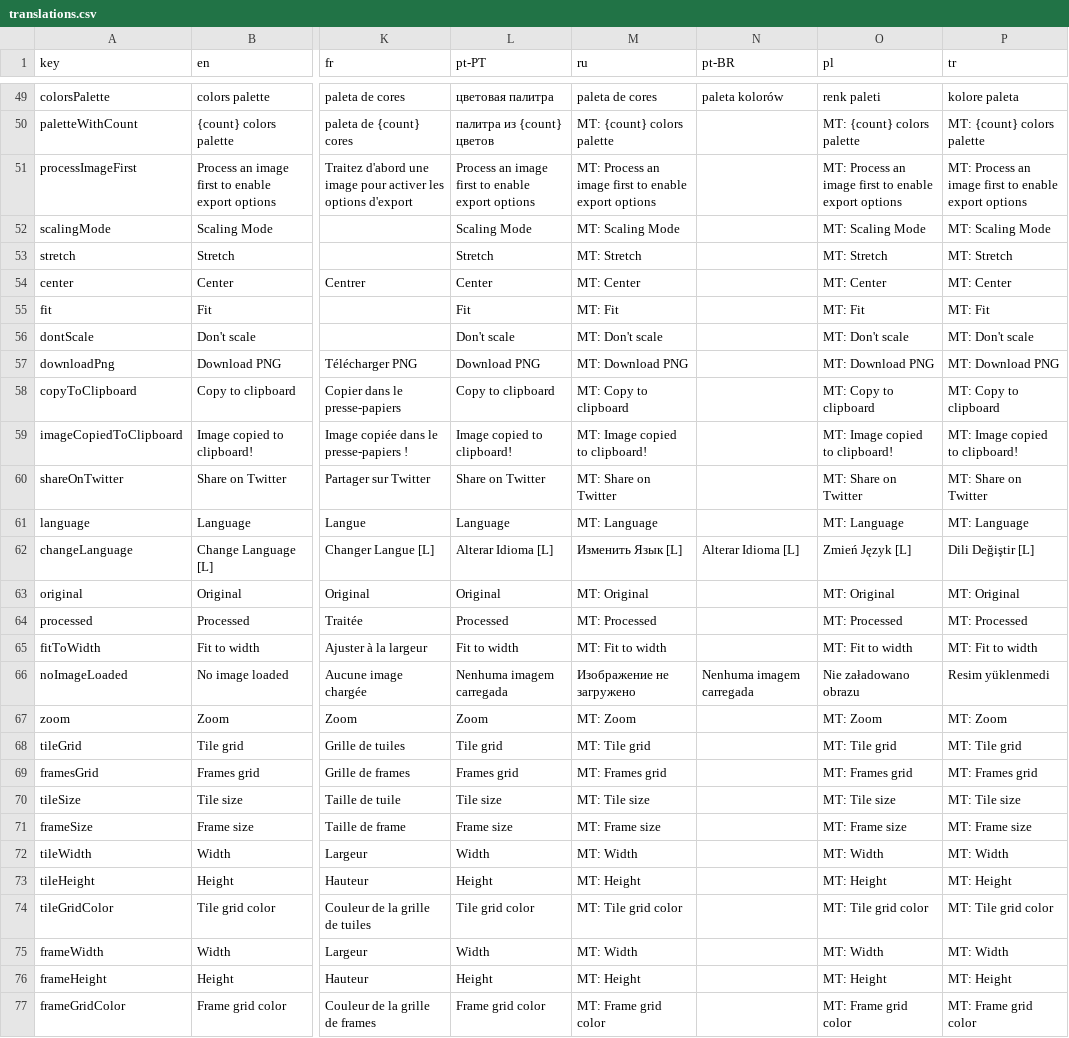
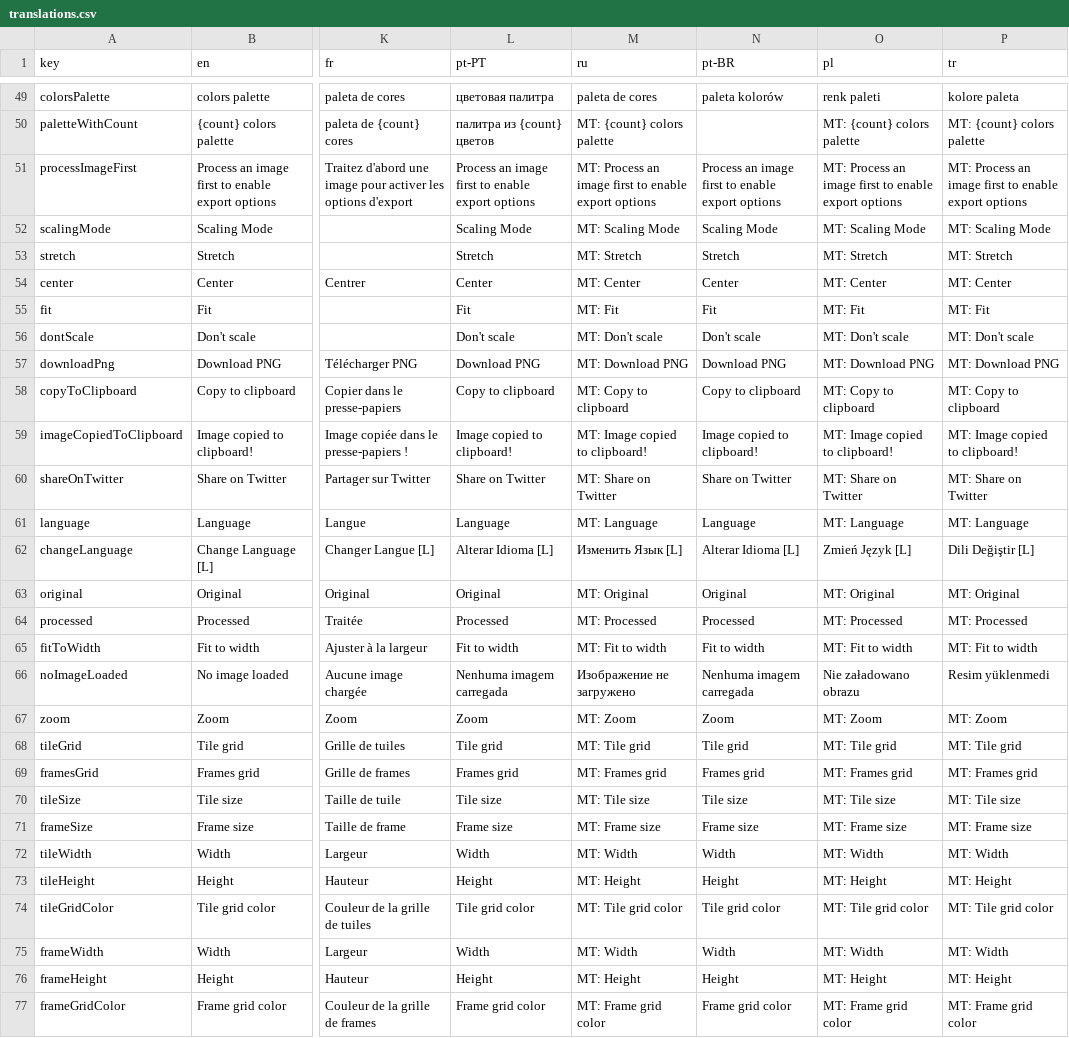
Before and after one commit to Anarkade/deliaxe-paint, a CSV file: src/locales/translations.csv, drawn as a sheet; only a part is shown, gaps mark what is left out; the diff covers the shown part only; the diff names each change by its address in the sheet, - before the commit and + after, or states it on an @@ line.

Commit message:
i18n(pt-BR): populate pt-BR from pt-PT

```diff
--- a/src/locales/translations.csv
+++ b/src/locales/translations.csv
-N51 (pt-BR): (empty)
+N51 (pt-BR): Process an image first to enable export options
-N52 (pt-BR): (empty)
+N52 (pt-BR): Scaling Mode
-N53 (pt-BR): (empty)
+N53 (pt-BR): Stretch
-N54 (pt-BR): (empty)
+N54 (pt-BR): Center
-N55 (pt-BR): (empty)
+N55 (pt-BR): Fit
-N56 (pt-BR): (empty)
+N56 (pt-BR): Don't scale
-N57 (pt-BR): (empty)
+N57 (pt-BR): Download PNG
-N58 (pt-BR): (empty)
+N58 (pt-BR): Copy to clipboard
-N59 (pt-BR): (empty)
+N59 (pt-BR): Image copied to clipboard!
-N60 (pt-BR): (empty)
+N60 (pt-BR): Share on Twitter
-N61 (pt-BR): (empty)
+N61 (pt-BR): Language
-N63 (pt-BR): (empty)
+N63 (pt-BR): Original
-N64 (pt-BR): (empty)
+N64 (pt-BR): Processed
-N65 (pt-BR): (empty)
+N65 (pt-BR): Fit to width
-N67 (pt-BR): (empty)
+N67 (pt-BR): Zoom
-N68 (pt-BR): (empty)
+N68 (pt-BR): Tile grid
-N69 (pt-BR): (empty)
+N69 (pt-BR): Frames grid
-N70 (pt-BR): (empty)
+N70 (pt-BR): Tile size
-N71 (pt-BR): (empty)
+N71 (pt-BR): Frame size
-N72 (pt-BR): (empty)
+N72 (pt-BR): Width
-N73 (pt-BR): (empty)
+N73 (pt-BR): Height
-N74 (pt-BR): (empty)
+N74 (pt-BR): Tile grid color
-N75 (pt-BR): (empty)
+N75 (pt-BR): Width
-N76 (pt-BR): (empty)
+N76 (pt-BR): Height
-N77 (pt-BR): (empty)
+N77 (pt-BR): Frame grid color
```
Also changed, not shown: 160 edited cells elsewhere in this file.
